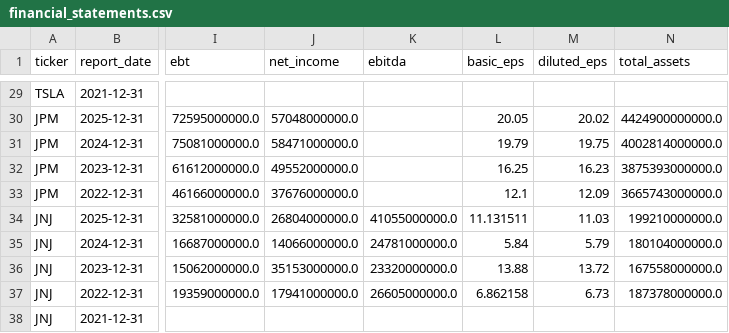
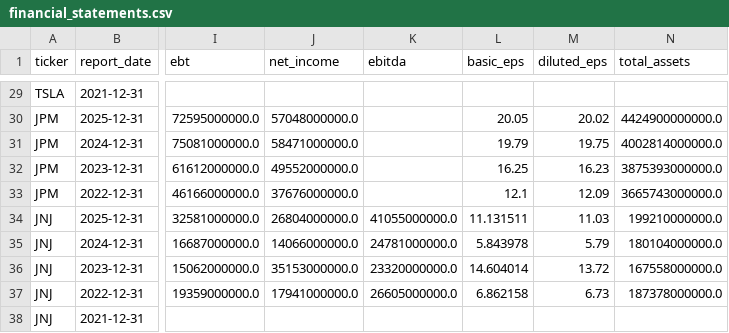
Before and after one commit to laihoangson/financial-analytic, a CSV file: data/cleaned/financial_statements.csv, drawn as a sheet; only a part is shown, gaps mark what is left out; the diff names each change by its address in the sheet, - before the commit and + after, or states it on an @@ line.

Commit message:
Daily fetch & clean data

```diff
--- a/data/cleaned/financial_statements.csv
+++ b/data/cleaned/financial_statements.csv
-L35 (basic_eps): 5.84
+L35 (basic_eps): 5.843978
-L36 (basic_eps): 13.88
+L36 (basic_eps): 14.604014
```
Also changed, not shown: data/raw/raw_financials.csv, 2 other files.
